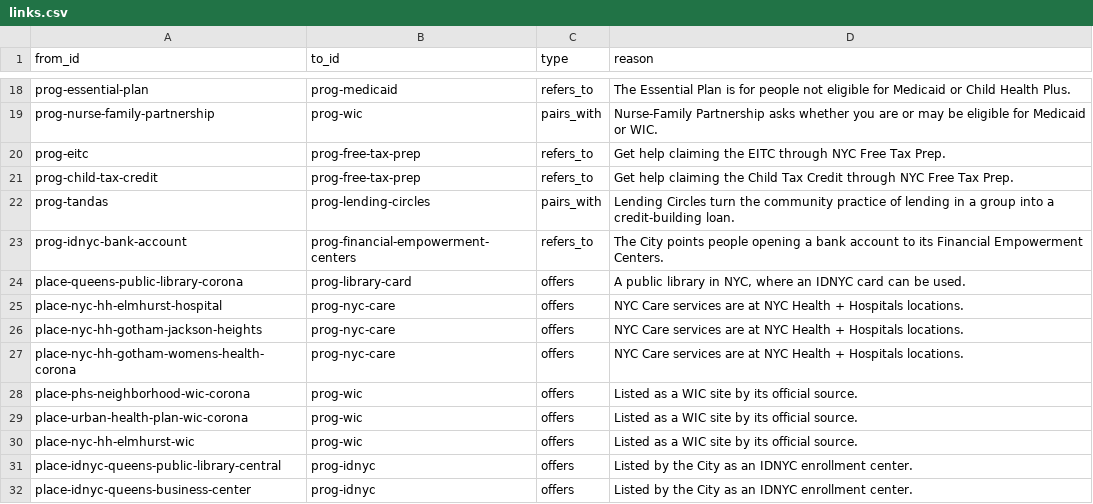
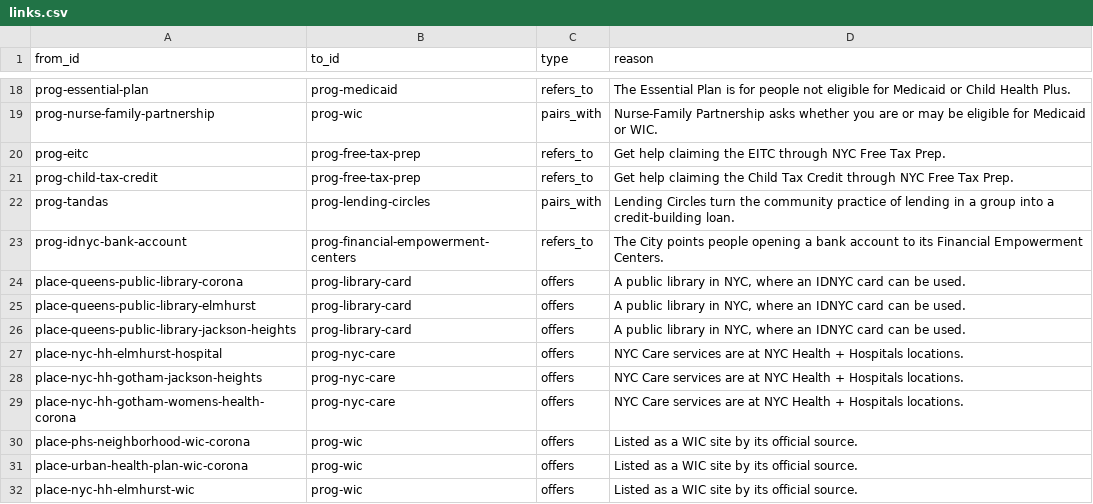
Before and after one commit to Ethan-Castro/Columbia-Uni-Hackathon, a CSV file: pipeline/out/links.csv, drawn as a sheet; only a part is shown, gaps mark what is left out; the shorter side is filled out with more unchanged rows.

```diff
--- a/pipeline/out/links.csv
+++ b/pipeline/out/links.csv
@@ -24,2 +24,4 @@ prog-idnyc-bank-account,prog-financial-empowerment-centers,refers_to,The City po
 place-queens-public-library-corona,prog-library-card,offers,"A public library in NYC, where an IDNYC card can be used."
+place-queens-public-library-elmhurst,prog-library-card,offers,"A public library in NYC, where an IDNYC card can be used."
+place-queens-public-library-jackson-heights,prog-library-card,offers,"A public library in NYC, where an IDNYC card can be used."
 place-nyc-hh-elmhurst-hospital,prog-nyc-care,offers,NYC Care services are at NYC Health + Hospitals locations.
```
Also changed, not shown: pipeline/out/places.csv, pipeline/out/places_local_detail.csv, 15 other files.
